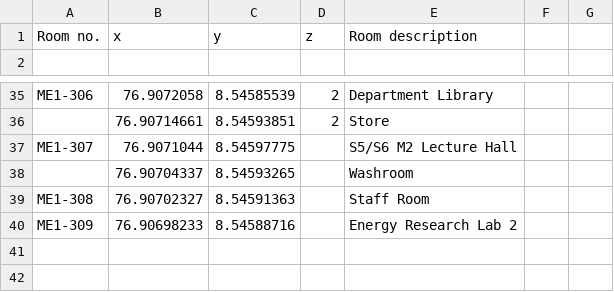
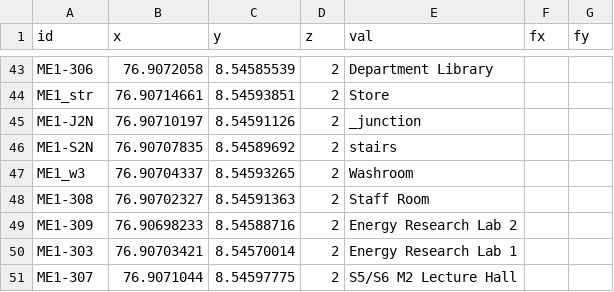
Before and after one commit to HariSK20/CETGo_Data, a CSV file: me_nb.csv, drawn as a sheet; only a part is shown, gaps mark what is left out; the diff covers the shown part only.

```diff
--- a/me_nb.csv
+++ b/me_nb.csv
@@ -1,2 +1 @@
-Room no.,x,y,z,Room description
-,,,,
+id, x, y, z, val, fx, fy
@@ -36,5 +44,8 @@ ME1-306,76.9072058,8.54585539,2,Department Library
-,76.90714661,8.54593851,2,Store
-ME1-307,76.9071044,8.54597775,,S5/S6 M2 Lecture Hall
-,76.90704337,8.54593265,,Washroom
-ME1-308,76.90702327,8.54591363,,Staff Room
-ME1-309,76.90698233,8.54588716,,Energy Research Lab 2
+ME1_str, 76.90714661, 8.54593851, 2, Store, ,
+ME1-J2N, 76.90710197, 8.54591126, 2, _junction, ,
+ME1-S2N, 76.90707835, 8.54589692, 2, stairs, ,
+ME1_w3,	 76.90704337, 8.54593265, 2, Washroom, ,
+ME1-308, 76.90702327, 8.54591363, 2, Staff Room, ,
+ME1-309, 76.90698233, 8.54588716, 2, Energy Research Lab 2, ,
+ME1-303, 76.90703421, 8.54570014, 2, Energy Research Lab 1, ,
+ME1-307, 76.9071044,  8.54597775, 2, S5/S6 M2 Lecture Hall, ,
```
Also changed, not shown: 17 added rows, 7 removed rows, 7 moved rows and 1 edited cell elsewhere in this file.
